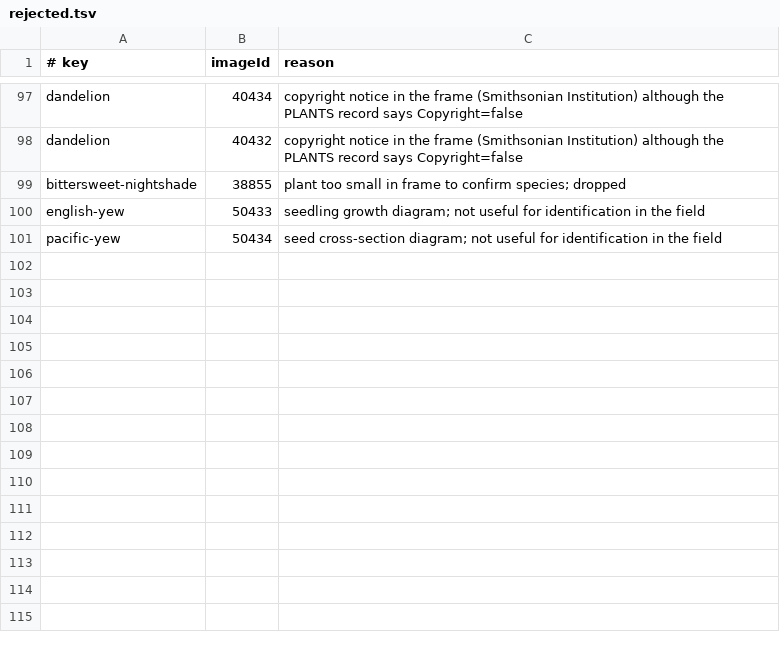
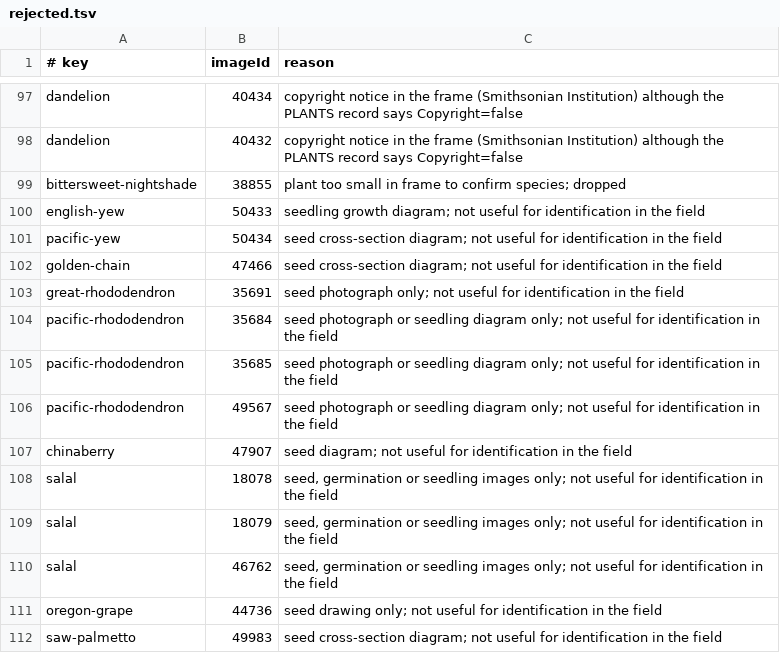
Before and after one commit to zgoettsc/GoettschePreppy, a TSV file: scripts/plants/rejected.tsv, drawn as a sheet; only a part is shown, gaps mark what is left out.

```diff
--- a/scripts/plants/rejected.tsv
+++ b/scripts/plants/rejected.tsv
@@ -101 +101,12 @@ english-yew	50433	seedling growth diagram; not useful for identification in the
 pacific-yew	50434	seed cross-section diagram; not useful for identification in the field
+golden-chain	47466	seed cross-section diagram; not useful for identification in the field
+great-rhododendron	35691	seed photograph only; not useful for identification in the field
+pacific-rhododendron	35684	seed photograph or seedling diagram only; not useful for identification in the field
+pacific-rhododendron	35685	seed photograph or seedling diagram only; not useful for identification in the field
+pacific-rhododendron	49567	seed photograph or seedling diagram only; not useful for identification in the field
+chinaberry	47907	seed diagram; not useful for identification in the field
+salal	18078	seed, germination or seedling images only; not useful for identification in the field
+salal	18079	seed, germination or seedling images only; not useful for identification in the field
+salal	46762	seed, germination or seedling images only; not useful for identification in the field
+oregon-grape	44736	seed drawing only; not useful for identification in the field
+saw-palmetto	49983	seed cross-section diagram; not useful for identification in the field
```
Also changed, not shown: scripts/plants/selections.tsv, 18 other files.
